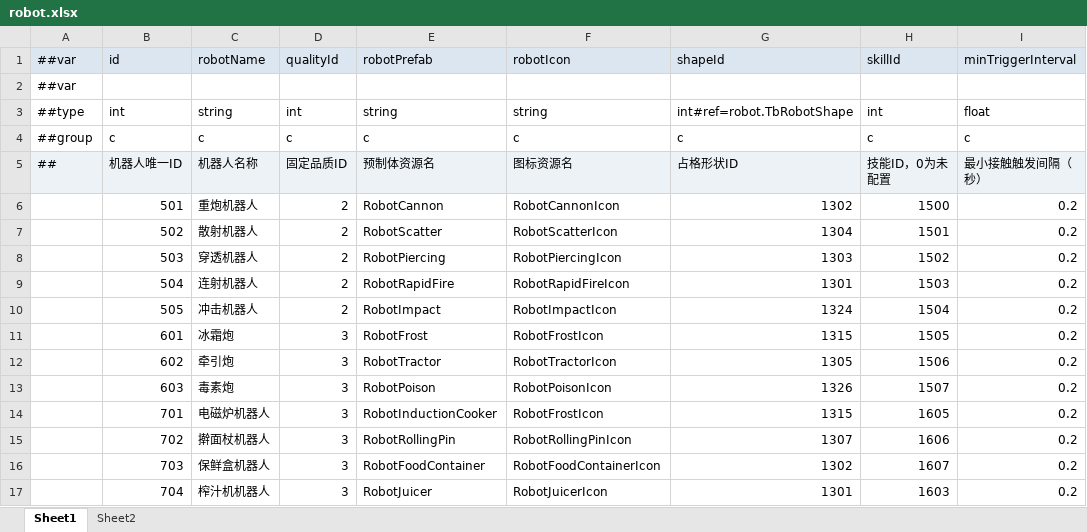
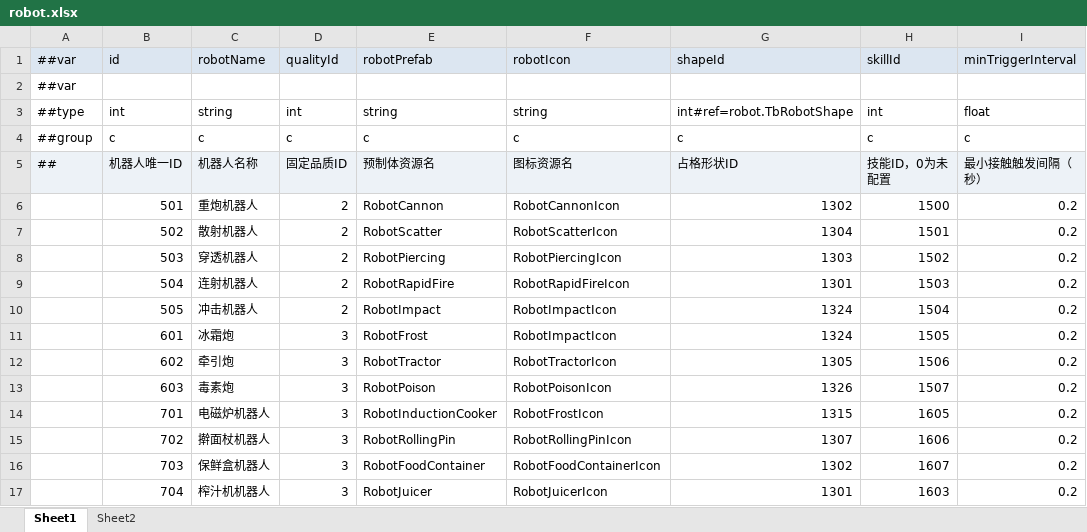
Before and after one commit to grorge15/FreshGuard, an Excel workbook: GameConfig/Datas/robot.xlsx, sheet Sheet1, drawn as a sheet; only a part is shown; values as stored, in another font and other column widths than the file's, no borders; the diff names each change by its address in the sheet, - before the commit and + after, or states it on an @@ line.

```diff
--- a/GameConfig/Datas/robot.xlsx (sheet Sheet1)
+++ b/GameConfig/Datas/robot.xlsx (sheet Sheet1)
-F11 (robotIcon): RobotFrostIcon
+F11 (robotIcon): RobotImpactIcon
-G11 (shapeId): 1315
+G11 (shapeId): 1324
```
Also changed, not shown: 5 other files.
